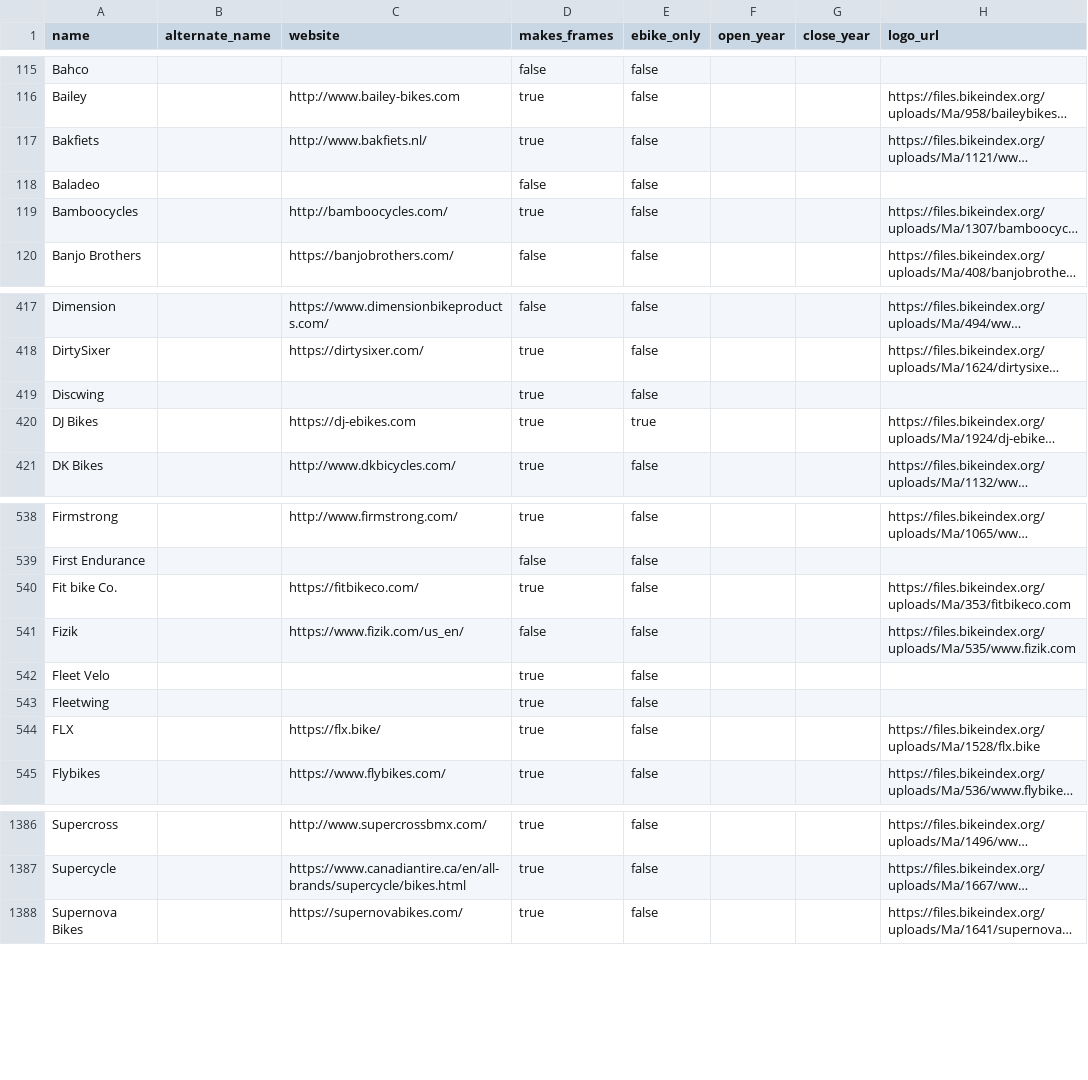
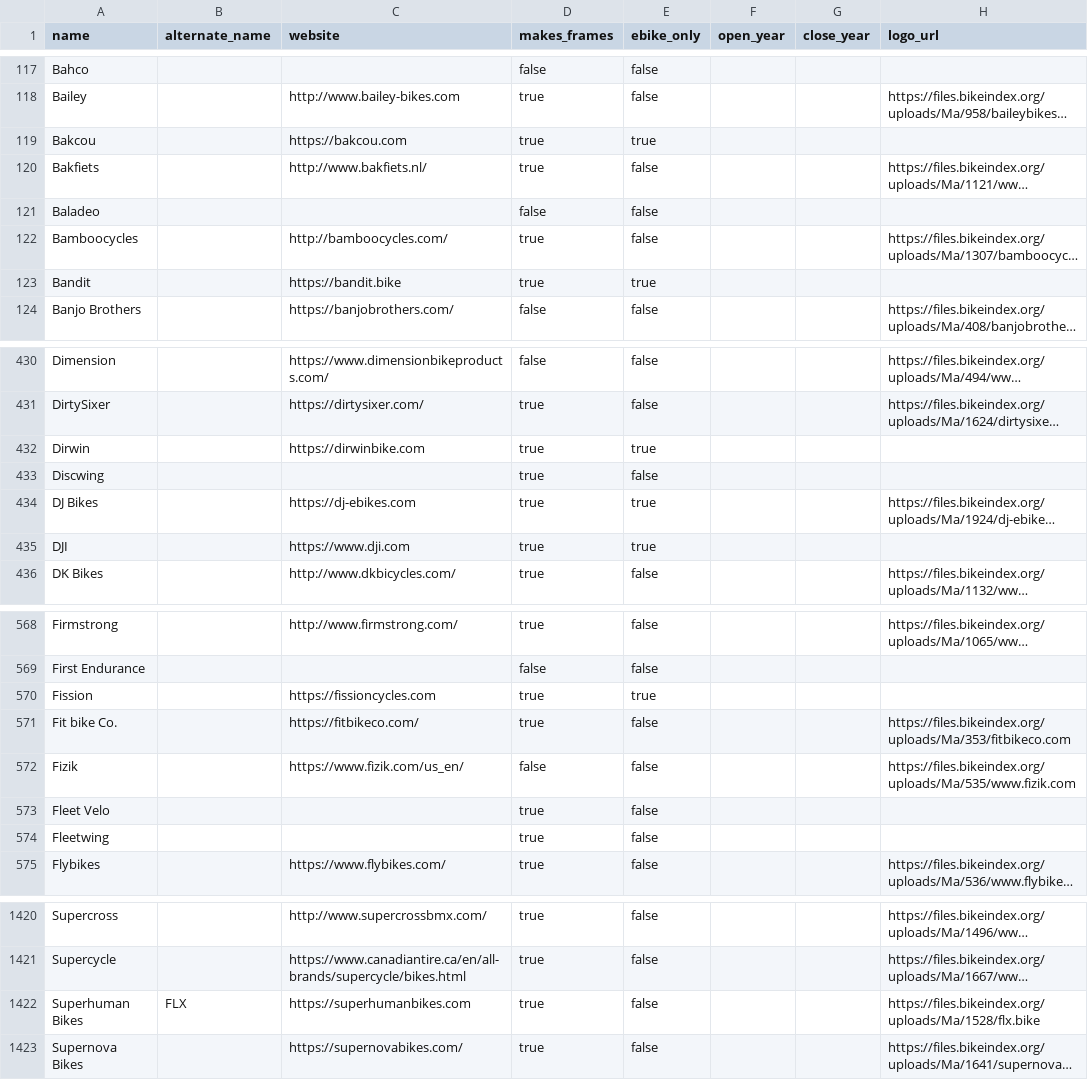
Before and after one commit to bikeindex/bike_data, a CSV file: data/manufacturers.csv, drawn as a sheet; only a part is shown, gaps mark what is left out; long unchanged cells end in …; removed rows and columns are numbered as before the commit, all else as after; the diff covers the shown part only; the diff names each change by its address in the sheet, - before the commit and + after, or states it on an @@ line.

```diff
--- a/data/manufacturers.csv
+++ b/data/manufacturers.csv
+row 119: Bakcou |  | https://bakcou.com | true | true
+row 123: Bandit |  | https://bandit.bike | true | true
+row 432: Dirwin |  | https://dirwinbike.com | true | true
+row 435: DJI |  | https://www.dji.com | true | true
+row 570: Fission |  | https://fissioncycles.com | true | true
-row 544: FLX |  | https://flx.bike/ | true | false |  |  | https://files.bikeindex.org/uploads/Ma/1528/flx.bike
+row 1422: Superhuman Bikes | FLX | https://superhumanbikes.com | true | false |  |  | https://files.bikeindex.org/uploads/Ma/1528/flx.bike
```
Also changed, not shown: 31 added rows and 7 edited cells elsewhere in this file.
